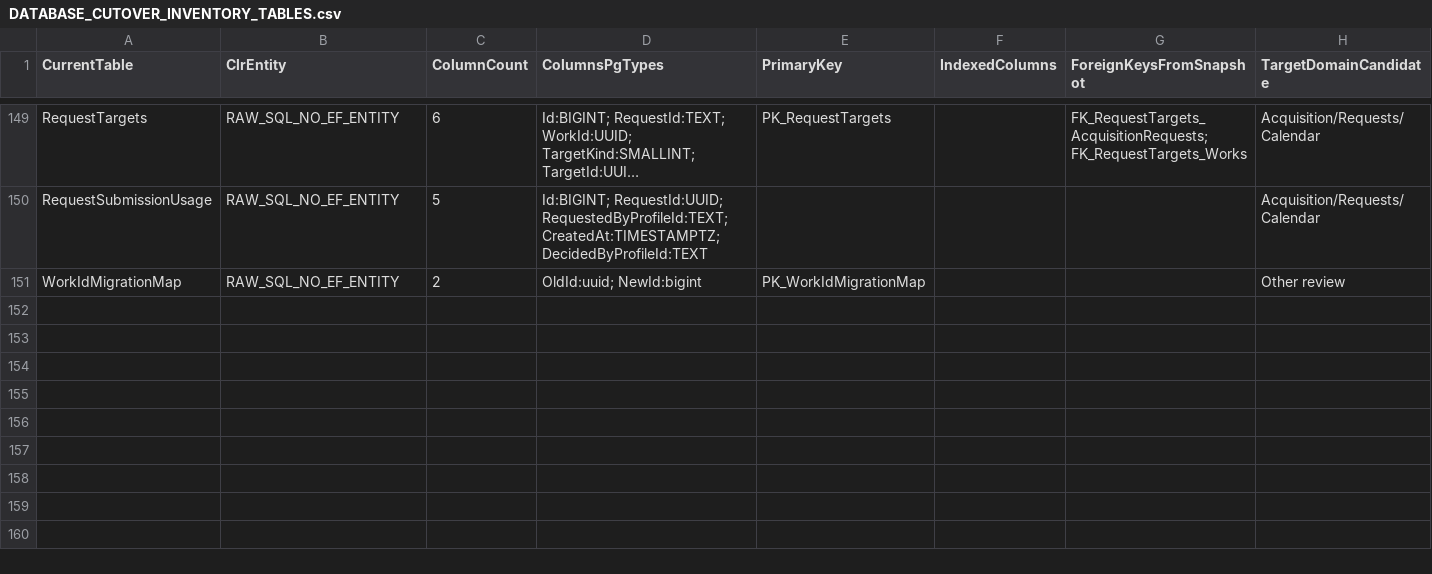
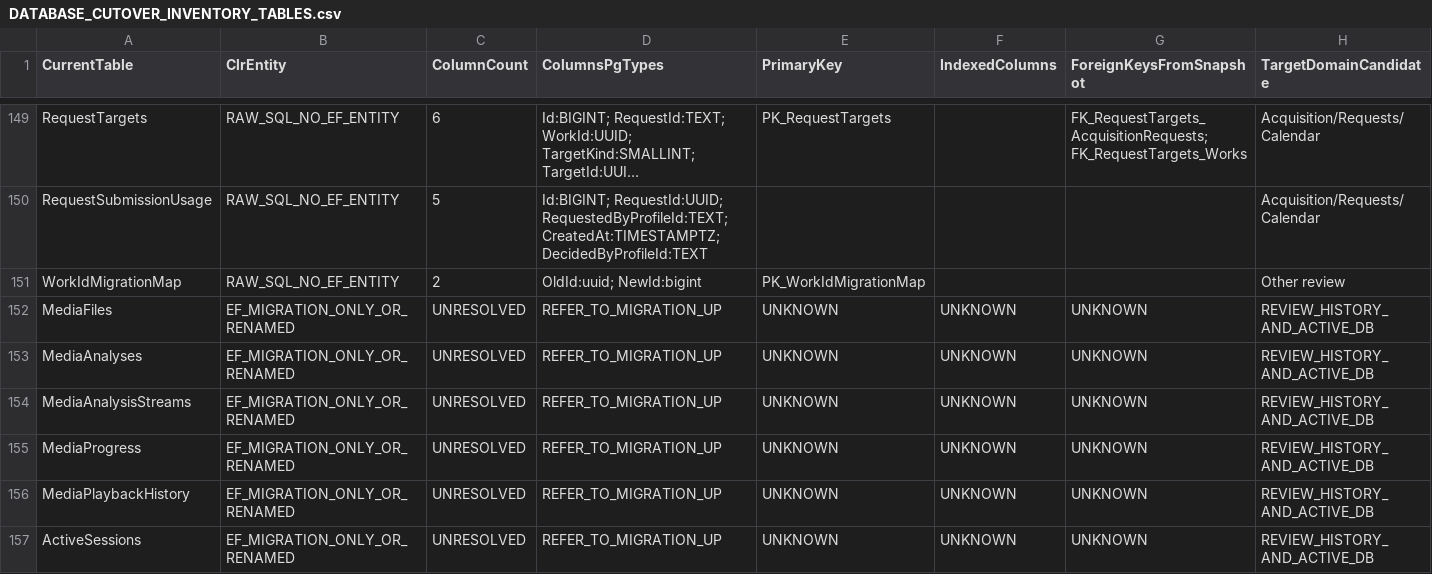
Before and after one commit to Juloc/Jularr, a CSV file: docs/DATABASE_CUTOVER_INVENTORY_TABLES.csv, drawn as a sheet; only a part is shown, gaps mark what is left out; long unchanged cells end in …; rows hold the shown columns only; the diff names each change by its address in the sheet, - before the commit and + after, or states it on an @@ line.

Commit message:
docs: flag six EF-created historical tables absent from latest snapshot

```diff
--- a/docs/DATABASE_CUTOVER_INVENTORY_TABLES.csv
+++ b/docs/DATABASE_CUTOVER_INVENTORY_TABLES.csv
+row 152: MediaFiles | EF_MIGRATION_ONLY_OR_RENAMED | UNRESOLVED | REFER_TO_MIGRATION_UP | UNKNOWN | UNKNOWN | UNKNOWN | REVIEW_HISTORY_AND_ACTIVE_DB
+row 153: MediaAnalyses | EF_MIGRATION_ONLY_OR_RENAMED | UNRESOLVED | REFER_TO_MIGRATION_UP | UNKNOWN | UNKNOWN | UNKNOWN | REVIEW_HISTORY_AND_ACTIVE_DB
+row 154: MediaAnalysisStreams | EF_MIGRATION_ONLY_OR_RENAMED | UNRESOLVED | REFER_TO_MIGRATION_UP | UNKNOWN | UNKNOWN | UNKNOWN | REVIEW_HISTORY_AND_ACTIVE_DB
+row 155: MediaProgress | EF_MIGRATION_ONLY_OR_RENAMED | UNRESOLVED | REFER_TO_MIGRATION_UP | UNKNOWN | UNKNOWN | UNKNOWN | REVIEW_HISTORY_AND_ACTIVE_DB
+row 156: MediaPlaybackHistory | EF_MIGRATION_ONLY_OR_RENAMED | UNRESOLVED | REFER_TO_MIGRATION_UP | UNKNOWN | UNKNOWN | UNKNOWN | REVIEW_HISTORY_AND_ACTIVE_DB
+row 157: ActiveSessions | EF_MIGRATION_ONLY_OR_RENAMED | UNRESOLVED | REFER_TO_MIGRATION_UP | UNKNOWN | UNKNOWN | UNKNOWN | REVIEW_HISTORY_AND_ACTIVE_DB
```
